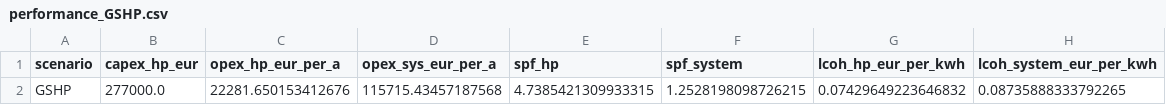
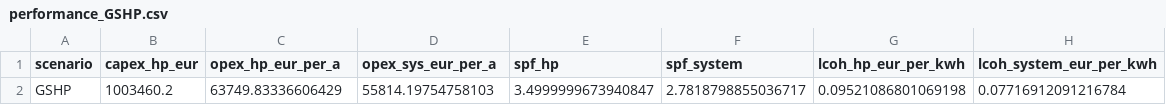
Before and after one commit to abarchan09/my-project, a CSV file: results/performance_GSHP.csv, drawn as a sheet; removed rows and columns are numbered as before the commit, all else as after; the diff names each change by its address in the sheet, - before the commit and + after, or states it on an @@ line.

```diff
--- a/results/performance_GSHP.csv
+++ b/results/performance_GSHP.csv
-row 2: GSHP | 277000.0 | 22281.650153412676 | 115715.43457187568 | 4.7385421309933315 | 1.2528198098726215 | 0.07429649223646832 | 0.08735888333792265
+row 2: GSHP | 1003460.2 | 63749.83336606429 | 55814.19754758103 | 3.4999999673940847 | 2.7818798855036717 | 0.09521086801069198 | 0.07716912091216784
```
Also changed, not shown: results/performance_ASHP.csv, results/performance_SA-WSHP.csv, 51 other files.
